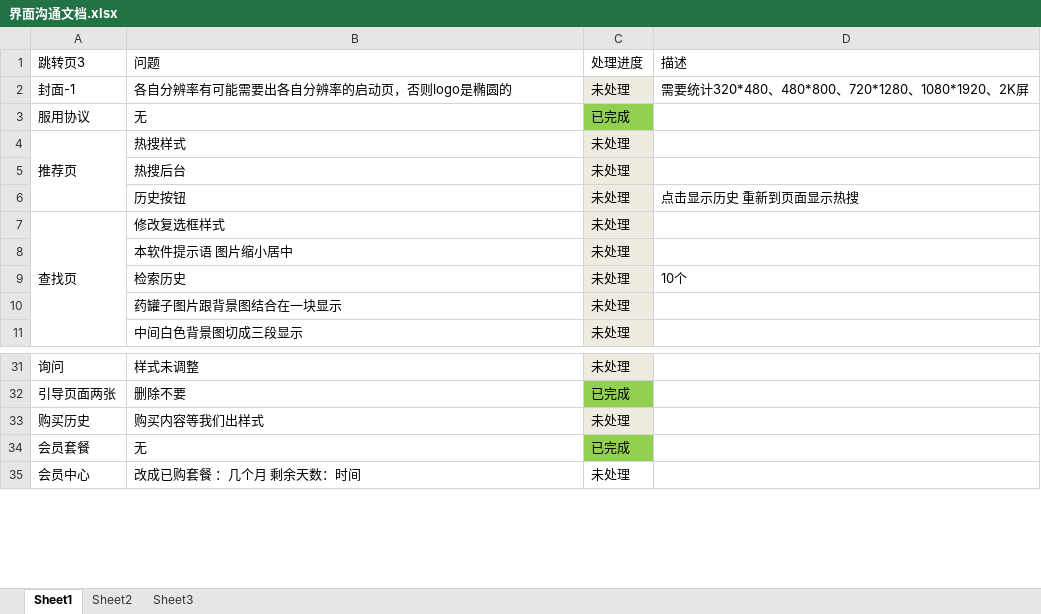
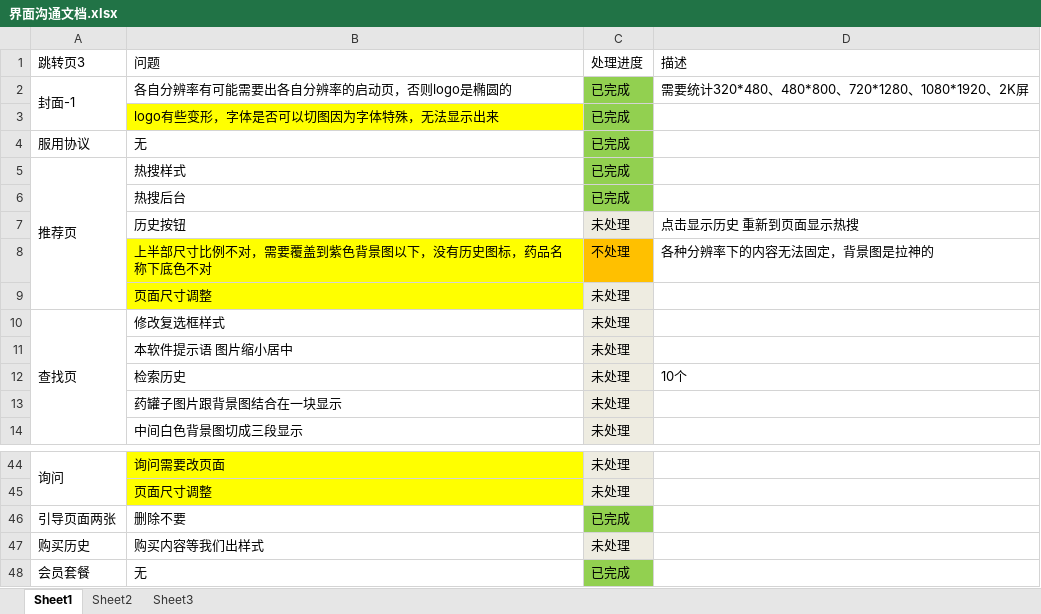
Before and after one commit to chenchongyu/zdy_flutter, an Excel workbook: 界面沟通文档.xlsx, sheet Sheet1, drawn as a sheet; only a part is shown, gaps mark what is left out; the shorter side is filled out with more unchanged rows; values as stored, in another font and other column widths than the file's, no borders; addresses are those after the commit; the diff covers the shown part only; the diff names each change by its address in the sheet, - before the commit and + after, or states it on an @@ line.

```diff
--- a/界面沟通文档.xlsx (sheet Sheet1)
+++ b/界面沟通文档.xlsx (sheet Sheet1)
+A2:A3 merged
-C2: 未处理
+C2: 已完成
-C2 fill: #EEECE1
+C2 fill: #92D050
+row 3:  | logo有些变形，字体是否可以切图因为字体特殊，无法显示出来 | 已完成
-C5:C6: 未处理
+C5:C6: 已完成
-C5:C6 fill: #EEECE1
+C5:C6 fill: #92D050
+row 8:  | 上半部尺寸比例不对，需要覆盖到紫色背景图以下，没有历史图标，药品名称下底色不对 | 不处理 | 各种分辨率下的内容无法固定，背景图是拉神的
+row 9:  | 页面尺寸调整 | 未处理
+A44:A45 merged
-B44: 样式未调整
+B44: 询问需要改页面
-B44 fill: none
+B44 fill: #FFFF00
+row 45:  | 页面尺寸调整 | 未处理
```
Also changed, not shown: 10 added rows, 2 edited cells, cell formats and merged cells elsewhere in this sheet, 5 other files.
